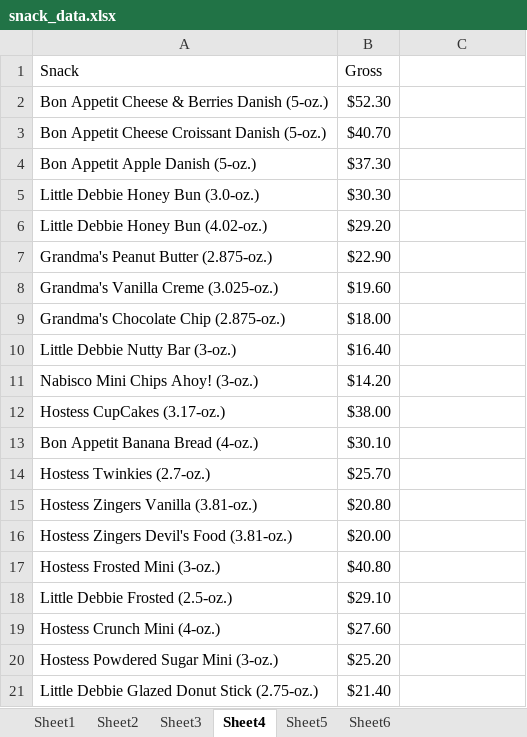
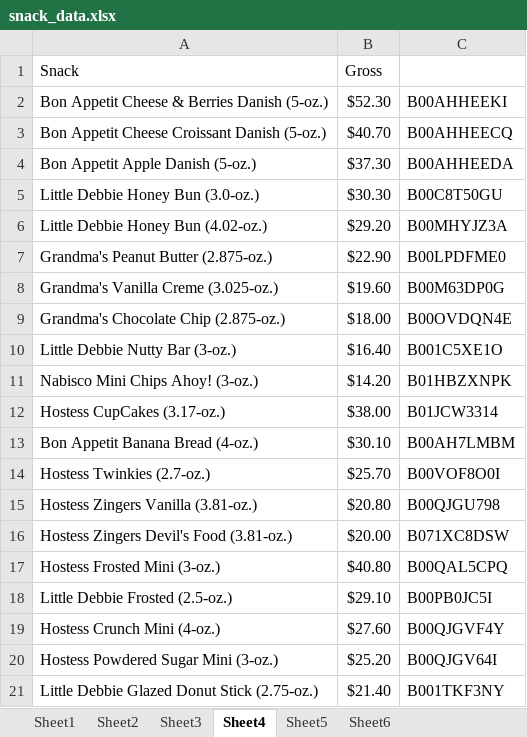
Before and after one commit to copperstick6/Advent, an Excel workbook: predictive_data/snack_data.xlsx, sheet Sheet4, drawn as a sheet; values as stored, in another font and other column widths than the file's, no borders; the diff names each change by its address in the sheet, - before the commit and + after, or states it on an @@ line.

```diff
--- a/predictive_data/snack_data.xlsx (sheet Sheet4)
+++ b/predictive_data/snack_data.xlsx (sheet Sheet4)
-C2: (empty)
+C2: B00AHHEEKI
-C3: (empty)
+C3: B00AHHEECQ
-C4: (empty)
+C4: B00AHHEEDA
-C5: (empty)
+C5: B00C8T50GU
-C6: (empty)
+C6: B00MHYJZ3A
-C7: (empty)
+C7: B00LPDFME0
-C8: (empty)
+C8: B00M63DP0G
-C9: (empty)
+C9: B00OVDQN4E
-C10: (empty)
+C10: B001C5XE1O
-C11: (empty)
+C11: B01HBZXNPK
-C12: (empty)
+C12: B01JCW3314
-C13: (empty)
+C13: B00AH7LMBM
-C14: (empty)
+C14: B00VOF8O0I
-C15: (empty)
+C15: B00QJGU798
-C16: (empty)
+C16: B071XC8DSW
-C17: (empty)
+C17: B00QAL5CPQ
-C18: (empty)
+C18: B00PB0JC5I
-C19: (empty)
+C19: B00QJGVF4Y
-C20: (empty)
+C20: B00QJGV64I
-C21: (empty)
+C21: B001TKF3NY
```
Also changed, not shown: sheet Sheet3, sheet Sheet6, sheet Sheet5, 4 other files.
